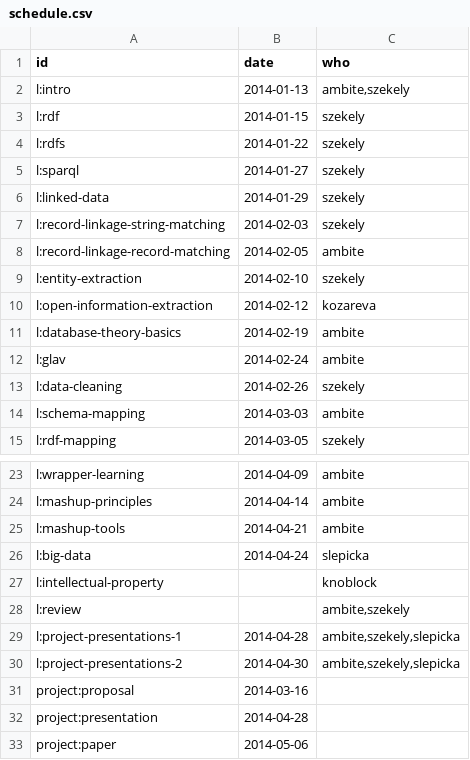
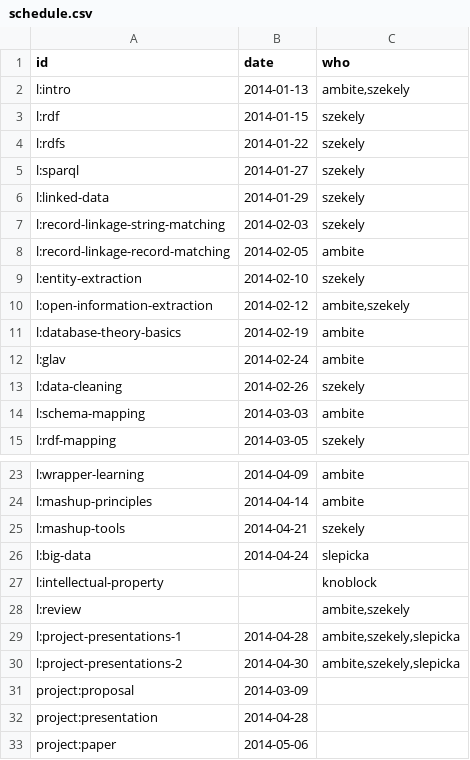
Before and after one commit to szeke/karma-tutorial, a CSV file: datasets/schedule.csv, drawn as a sheet; only a part is shown, gaps mark what is left out.

Commit message:
Fix the schedule and the model for the schedule

```diff
--- a/datasets/schedule.csv
+++ b/datasets/schedule.csv
@@ -9,3 +9,3 @@ l:record-linkage-record-matching,2014-02-05,ambite
 l:entity-extraction,2014-02-10,szekely
-l:open-information-extraction,2014-02-12,kozareva
+l:open-information-extraction,2014-02-12,"ambite,szekely"
 l:database-theory-basics,2014-02-19,ambite
@@ -24,3 +24,3 @@ l:wrapper-learning,2014-04-09,ambite
 l:mashup-principles,2014-04-14,ambite
-l:mashup-tools,2014-04-21,ambite
+l:mashup-tools,2014-04-21,szekely
 l:big-data,2014-04-24,slepicka
@@ -30,3 +30,3 @@ l:project-presentations-1,2014-04-28,"ambite,szekely,slepicka"
 l:project-presentations-2,2014-04-30,"ambite,szekely,slepicka"
-project:proposal,2014-03-16,
+project:proposal,2014-03-09,
 project:presentation,2014-04-28,
```
Also changed, not shown: 4 other files.
